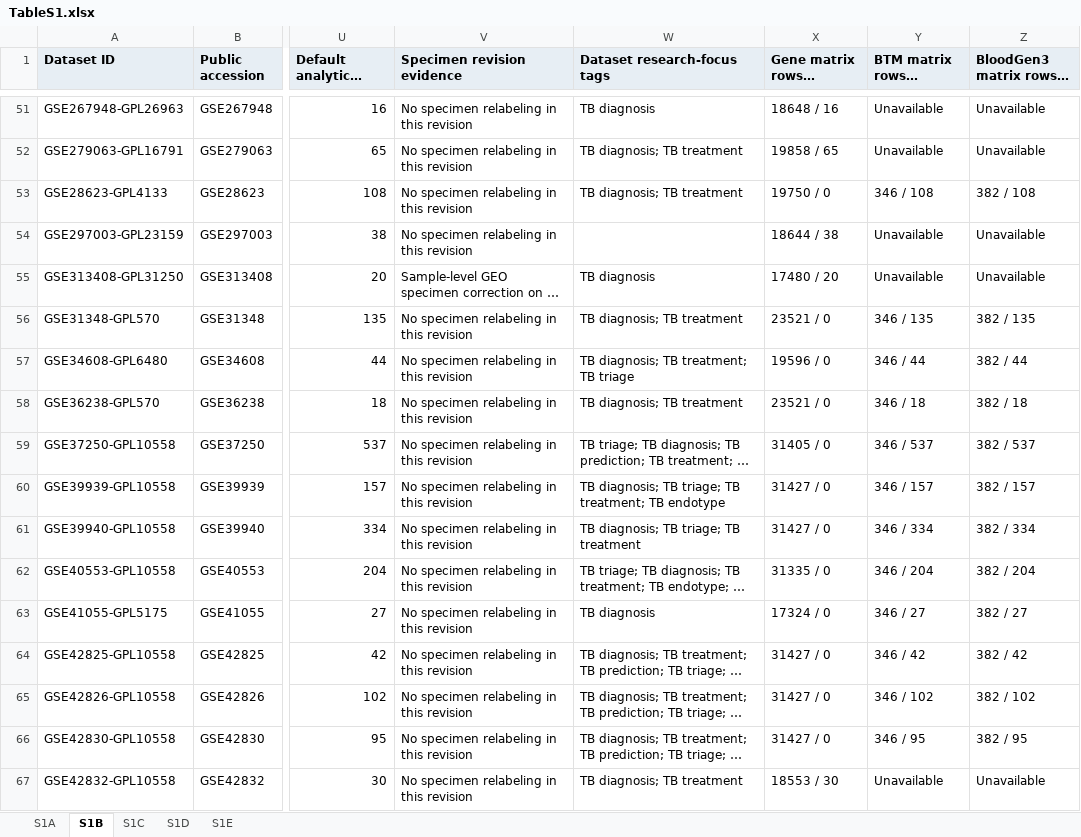
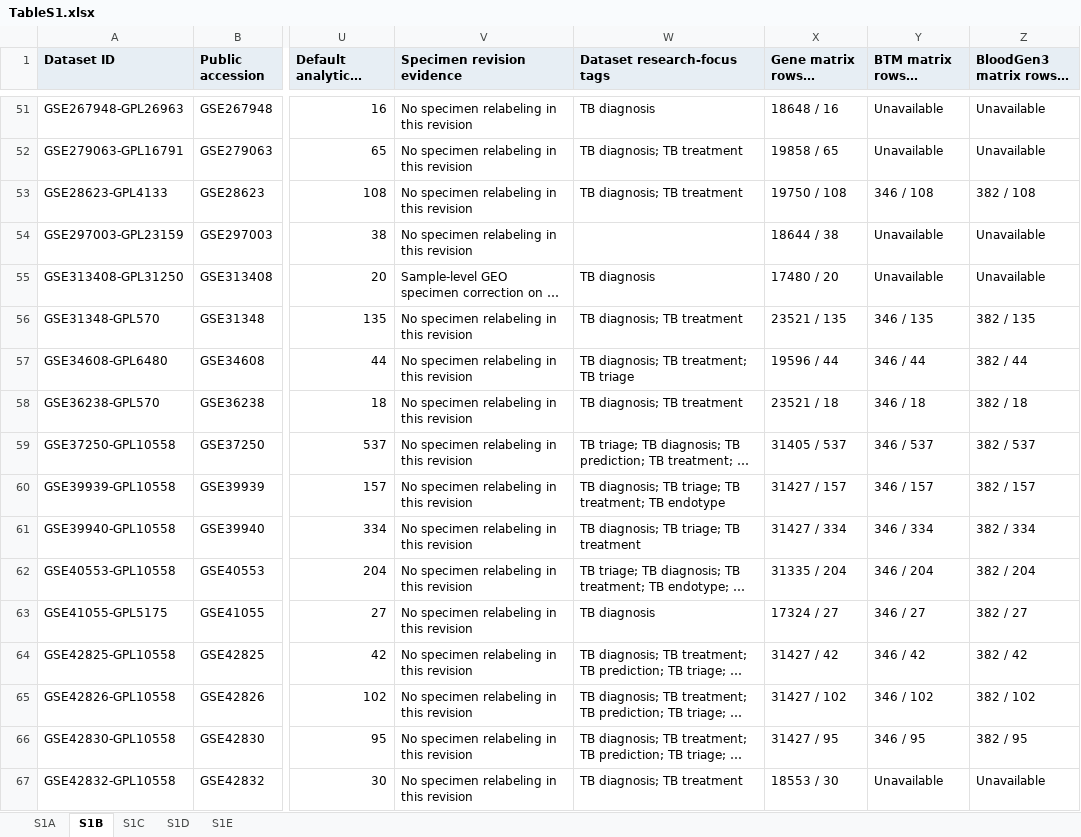
Before and after one commit to shaoxunyuan/TB-BTR, an Excel workbook: data/tables/TableS1.xlsx, sheet S1B, drawn as a sheet; only a part is shown, gaps mark what is left out; long unchanged cells end in …; values as stored, in another font and other column widths than the file's, no borders; the diff covers the shown part only; the diff names each change by its address in the sheet, - before the commit and + after, or states it on an @@ line.

```diff
--- a/data/tables/TableS1.xlsx (sheet S1B)
+++ b/data/tables/TableS1.xlsx (sheet S1B)
-X53 (Gene matrix rows / columns): 19750 / 0
+X53 (Gene matrix rows / columns): 19750 / 108
-X56 (Gene matrix rows / columns): 23521 / 0
+X56 (Gene matrix rows / columns): 23521 / 135
-X57 (Gene matrix rows / columns): 19596 / 0
+X57 (Gene matrix rows / columns): 19596 / 44
-X58 (Gene matrix rows / columns): 23521 / 0
+X58 (Gene matrix rows / columns): 23521 / 18
-X59 (Gene matrix rows / columns): 31405 / 0
+X59 (Gene matrix rows / columns): 31405 / 537
-X60 (Gene matrix rows / columns): 31427 / 0
+X60 (Gene matrix rows / columns): 31427 / 157
-X61 (Gene matrix rows / columns): 31427 / 0
+X61 (Gene matrix rows / columns): 31427 / 334
-X62 (Gene matrix rows / columns): 31335 / 0
+X62 (Gene matrix rows / columns): 31335 / 204
-X63 (Gene matrix rows / columns): 17324 / 0
+X63 (Gene matrix rows / columns): 17324 / 27
-X64 (Gene matrix rows / columns): 31427 / 0
+X64 (Gene matrix rows / columns): 31427 / 42
-X65 (Gene matrix rows / columns): 31427 / 0
+X65 (Gene matrix rows / columns): 31427 / 102
-X66 (Gene matrix rows / columns): 31427 / 0
+X66 (Gene matrix rows / columns): 31427 / 95
```
Also changed, not shown: 18 edited cells elsewhere in this sheet, 6 other files.
